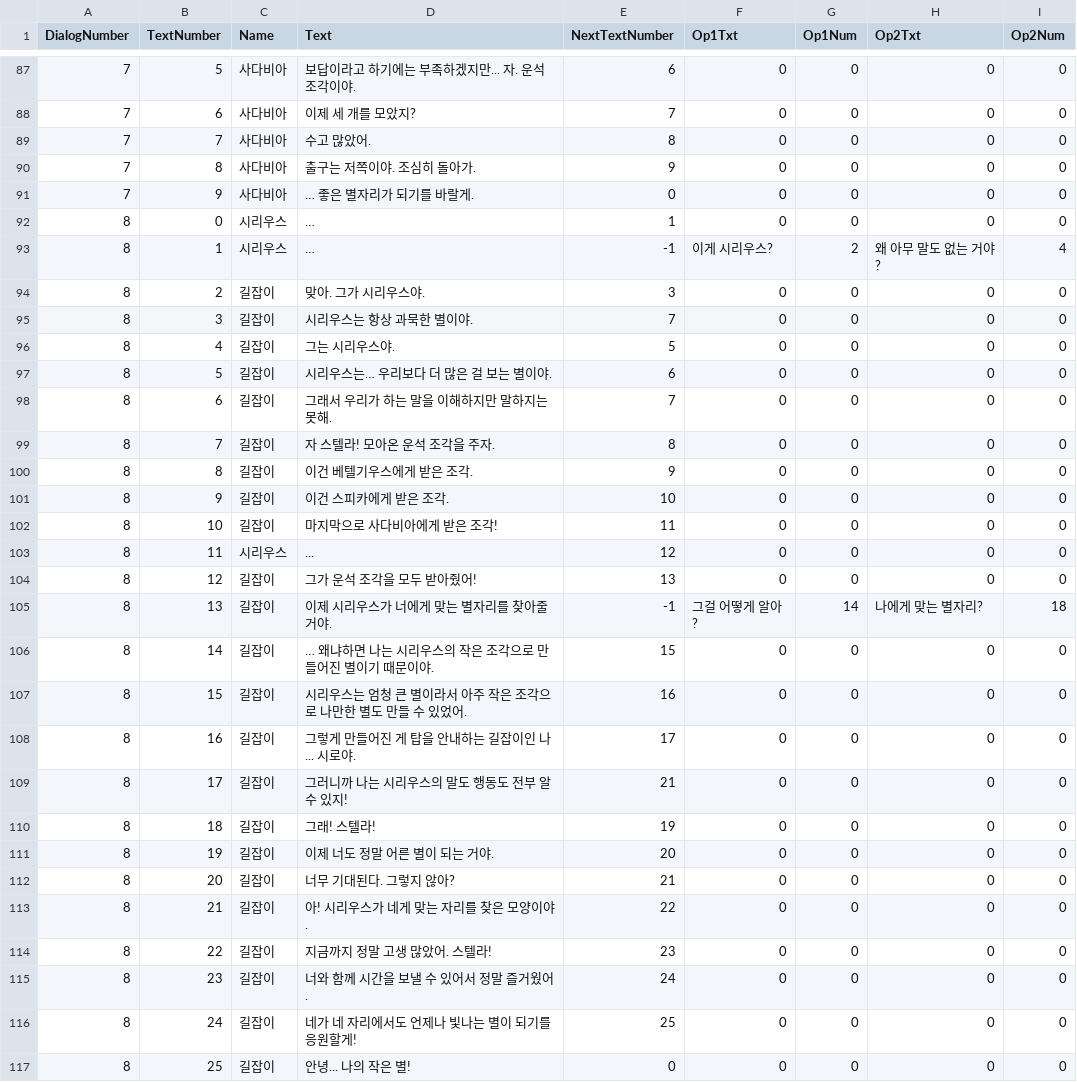
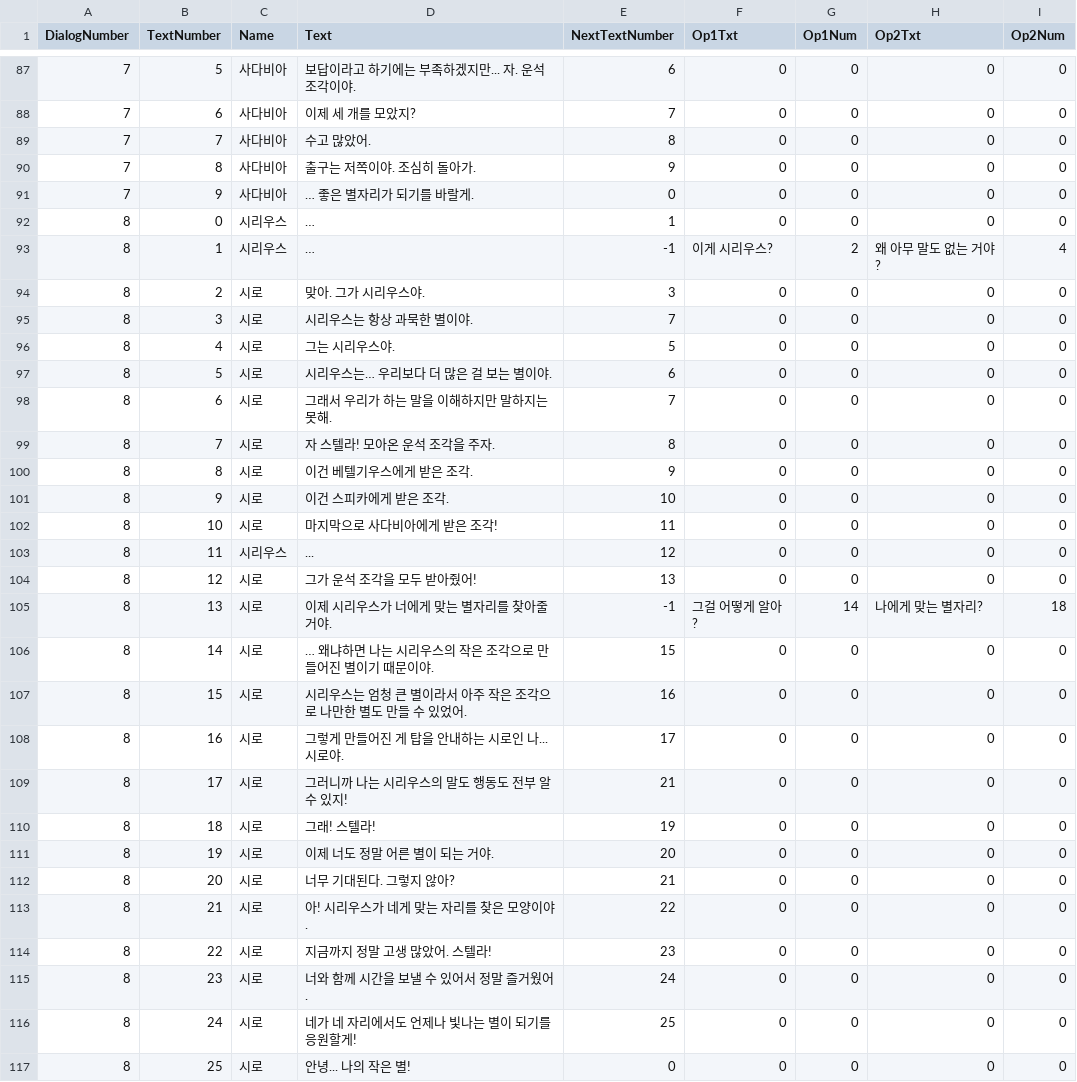
Before and after one commit to SWUviviD/R-VD, a CSV file: Assets/Resources/Data/RawData/DialogInfo.csv, drawn as a sheet; only a part is shown, gaps mark what is left out; the diff covers the shown part only.

```diff
--- a/Assets/Resources/Data/RawData/DialogInfo.csv
+++ b/Assets/Resources/Data/RawData/DialogInfo.csv
@@ -93,25 +93,25 @@ DialogNumber,TextNumber,Name,Text,NextTextNumber,Op1Txt,Op1Num,Op2Txt,Op2Num
 8,1,시리우스,…,-1,이게 시리우스?,2,왜 아무 말도 없는 거야?,4
-8,2,길잡이,맞아. 그가 시리우스야.,3,0,0,0,0
-8,3,길잡이,시리우스는 항상 과묵한 별이야.,7,0,0,0,0
-8,4,길잡이,그는 시리우스야.,5,0,0,0,0
-8,5,길잡이,시리우스는… 우리보다 더 많은 걸 보는 별이야.,6,0,0,0,0
-8,6,길잡이,그래서 우리가 하는 말을 이해하지만 말하지는 못해.,7,0,0,0,0
-8,7,길잡이,자 스텔라! 모아온 운석 조각을 주자.,8,0,0,0,0
-8,8,길잡이,이건 베텔기우스에게 받은 조각.,9,0,0,0,0
-8,9,길잡이,이건 스피카에게 받은 조각.,10,0,0,0,0
-8,10,길잡이,마지막으로 사다비아에게 받은 조각!,11,0,0,0,0
+8,2,시로,맞아. 그가 시리우스야.,3,0,0,0,0
+8,3,시로,시리우스는 항상 과묵한 별이야.,7,0,0,0,0
+8,4,시로,그는 시리우스야.,5,0,0,0,0
+8,5,시로,시리우스는… 우리보다 더 많은 걸 보는 별이야.,6,0,0,0,0
+8,6,시로,그래서 우리가 하는 말을 이해하지만 말하지는 못해.,7,0,0,0,0
+8,7,시로,자 스텔라! 모아온 운석 조각을 주자.,8,0,0,0,0
+8,8,시로,이건 베텔기우스에게 받은 조각.,9,0,0,0,0
+8,9,시로,이건 스피카에게 받은 조각.,10,0,0,0,0
+8,10,시로,마지막으로 사다비아에게 받은 조각!,11,0,0,0,0
 8,11,시리우스,...,12,0,0,0,0
-8,12,길잡이,그가 운석 조각을 모두 받아줬어!,13,0,0,0,0
-8,13,길잡이,이제 시리우스가 너에게 맞는 별자리를 찾아줄 거야.,-1,그걸 어떻게 알아?,14,나에게 맞는 별자리?,18
-8,14,길잡이,… 왜냐하면 나는 시리우스의 작은 조각으로 만들어진 별이기 때문이야.,15,0,0,0,0
-8,15,길잡이,시리우스는 엄청 큰 별이라서 아주 작은 조각으로 나만한 별도 만들 수 있었어.,16,0,0,0,0
-8,16,길잡이,그렇게 만들어진 게 탑을 안내하는 길잡이인 나... 시로야.,17,0,0,0,0
-8,17,길잡이,그러니까 나는 시리우스의 말도 행동도 전부 알 수 있지!,21,0,0,0,0
-8,18,길잡이,그래! 스텔라!,19,0,0,0,0
-8,19,길잡이,이제 너도 정말 어른 별이 되는 거야.,20,0,0,0,0
-8,20,길잡이,너무 기대된다. 그렇지 않아?,21,0,0,0,0
-8,21,길잡이,아! 시리우스가 네게 맞는 자리를 찾은 모양이야.,22,0,0,0,0
-8,22,길잡이,지금까지 정말 고생 많았어. 스텔라!,23,0,0,0,0
-8,23,길잡이,너와 함께 시간을 보낼 수 있어서 정말 즐거웠어.,24,0,0,0,0
-8,24,길잡이,네가 네 자리에서도 언제나 빛나는 별이 되기를 응원할게!,25,0,0,0,0
-8,25,길잡이,안녕... 나의 작은 별!,0,0,0,0,0
+8,12,시로,그가 운석 조각을 모두 받아줬어!,13,0,0,0,0
+8,13,시로,이제 시리우스가 너에게 맞는 별자리를 찾아줄 거야.,-1,그걸 어떻게 알아?,14,나에게 맞는 별자리?,18
+8,14,시로,… 왜냐하면 나는 시리우스의 작은 조각으로 만들어진 별이기 때문이야.,15,0,0,0,0
+8,15,시로,시리우스는 엄청 큰 별이라서 아주 작은 조각으로 나만한 별도 만들 수 있었어.,16,0,0,0,0
+8,16,시로,그렇게 만들어진 게 탑을 안내하는 시로인 나... 시로야.,17,0,0,0,0
+8,17,시로,그러니까 나는 시리우스의 말도 행동도 전부 알 수 있지!,21,0,0,0,0
+8,18,시로,그래! 스텔라!,19,0,0,0,0
+8,19,시로,이제 너도 정말 어른 별이 되는 거야.,20,0,0,0,0
+8,20,시로,너무 기대된다. 그렇지 않아?,21,0,0,0,0
+8,21,시로,아! 시리우스가 네게 맞는 자리를 찾은 모양이야.,22,0,0,0,0
+8,22,시로,지금까지 정말 고생 많았어. 스텔라!,23,0,0,0,0
+8,23,시로,너와 함께 시간을 보낼 수 있어서 정말 즐거웠어.,24,0,0,0,0
+8,24,시로,네가 네 자리에서도 언제나 빛나는 별이 되기를 응원할게!,25,0,0,0,0
+8,25,시로,안녕... 나의 작은 별!,0,0,0,0,0
```
Also changed, not shown: 38 edited cells elsewhere in this file, 21 other files.
